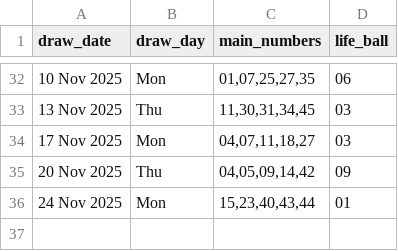
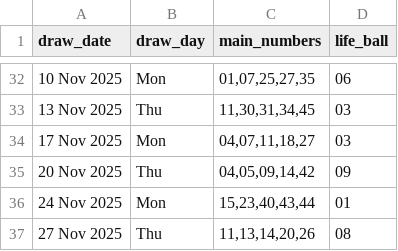
Before and after one commit to Kwill3/lottery_historical_data, a CSV file: data/derived-csv/sfl.csv, drawn as a sheet; only a part is shown, gaps mark what is left out.

```diff
--- a/data/derived-csv/sfl.csv
+++ b/data/derived-csv/sfl.csv
@@ -36 +36,2 @@ draw_date,draw_day,main_numbers,life_ball
 24 Nov 2025,Mon,"15,23,40,43,44",01
+27 Nov 2025,Thu,"11,13,14,20,26",08
```
